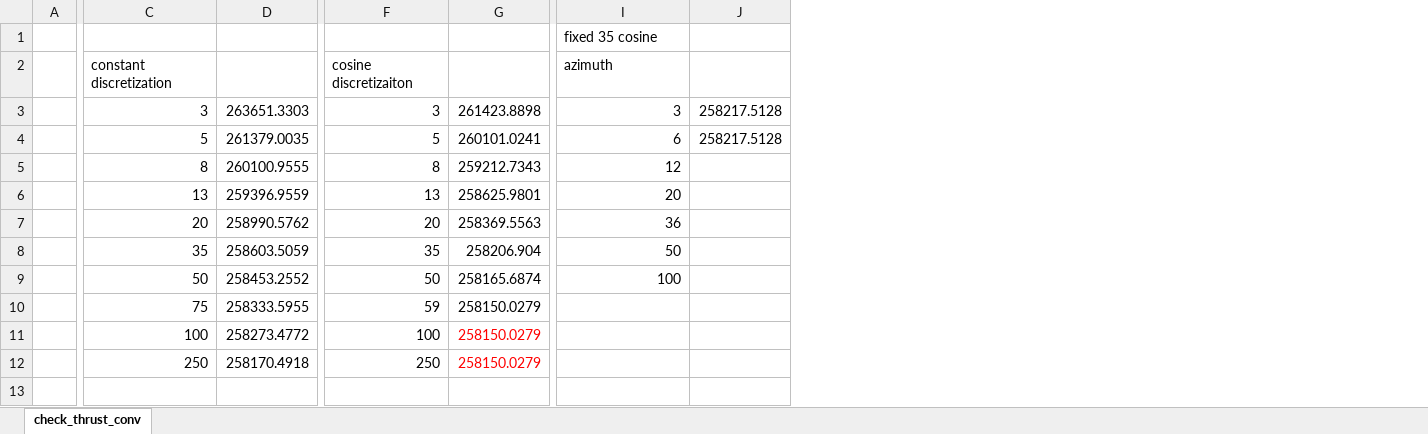
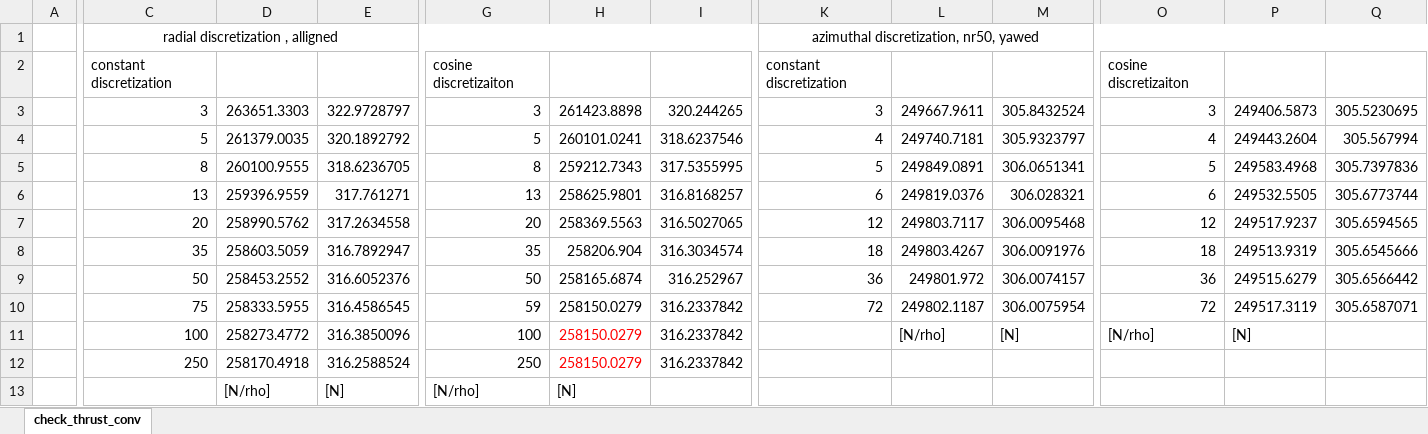
Before and after one commit to cespinosg/BEM, an Excel workbook: src/results/Bernat_sections/check_thrust_conv.xlsx, sheet check_thrust_conv, drawn as a sheet; only a part is shown, gaps mark what is left out; values as stored, in another font and other column widths than the file's, no borders; charts and pictures not drawn; removed rows and columns are numbered as before the commit, all else as after; rows hold the shown columns only; the diff covers the shown part only; the diff names each change by its address in the sheet, - before the commit and + after, or states it on an @@ line.

```diff
--- a/src/results/Bernat_sections/check_thrust_conv.xlsx (sheet check_thrust_conv)
+++ b/src/results/Bernat_sections/check_thrust_conv.xlsx (sheet check_thrust_conv)
+column E, rows 3-13: 322.9728797 | 320.1892792 | 318.6236705 | 317.761271 | 317.2634558 | 316.7892947 | 316.6052376 | 316.4586545 | 316.3850096 | 316.2588524 | [N]
+column I, rows 3-12: 320.244265 | 318.6237546 | 317.5355995 | 316.8168257 | 316.5027065 | 316.3034574 | 316.252967 | 316.2337842 | 316.2337842 | 316.2337842
-column J, rows 3-4: 258217.5128 | 258217.5128
+column L, rows 3-11: 249667.9611 | 249740.7181 | 249849.0891 | 249819.0376 | 249803.7117 | 249803.4267 | 249801.972 | 249802.1187 | [N/rho]
+column M, rows 3-11: 305.8432524 | 305.9323797 | 306.0651341 | 306.028321 | 306.0095468 | 306.0091976 | 306.0074157 | 306.0075954 | [N]
+column O, rows 2-11: cosine discretizaiton | 3 | 4 | 5 | 6 | 12 | 18 | 36 | 72 | [N/rho]
+column P, rows 3-11: 249406.5873 | 249443.2604 | 249583.4968 | 249532.5505 | 249517.9237 | 249513.9319 | 249515.6279 | 249517.3119 | [N]
+column Q, rows 3-10: 305.5230695 | 305.567994 | 305.7397836 | 305.6773744 | 305.6594565 | 305.6545666 | 305.6566442 | 305.6587071
-row 1:  |  |  |  |  | fixed 35 cosine
+row 1:  | radial discretization , alligned |  |  |  |  |  | azimuthal discretization, nr50, yawed
-K2: azimuth
+K2: constant discretization
-K4: 6
+K4: 4
-K5: 12
+K5: 5
-K6: 20
+K6: 6
-K7: 36
+K7: 12
-K8: 50
+K8: 18
-K9: 100
+K9: 36
-K10: (empty)
+K10: 72
-D13: (empty)
+D13: [N/rho]
-G13: (empty)
+G13: [N/rho]
-H13: (empty)
+H13: [N]
```
Also changed, not shown: 2 added columns elsewhere in this sheet, formulas that keep their value, charts or pictures, 5 other files.
